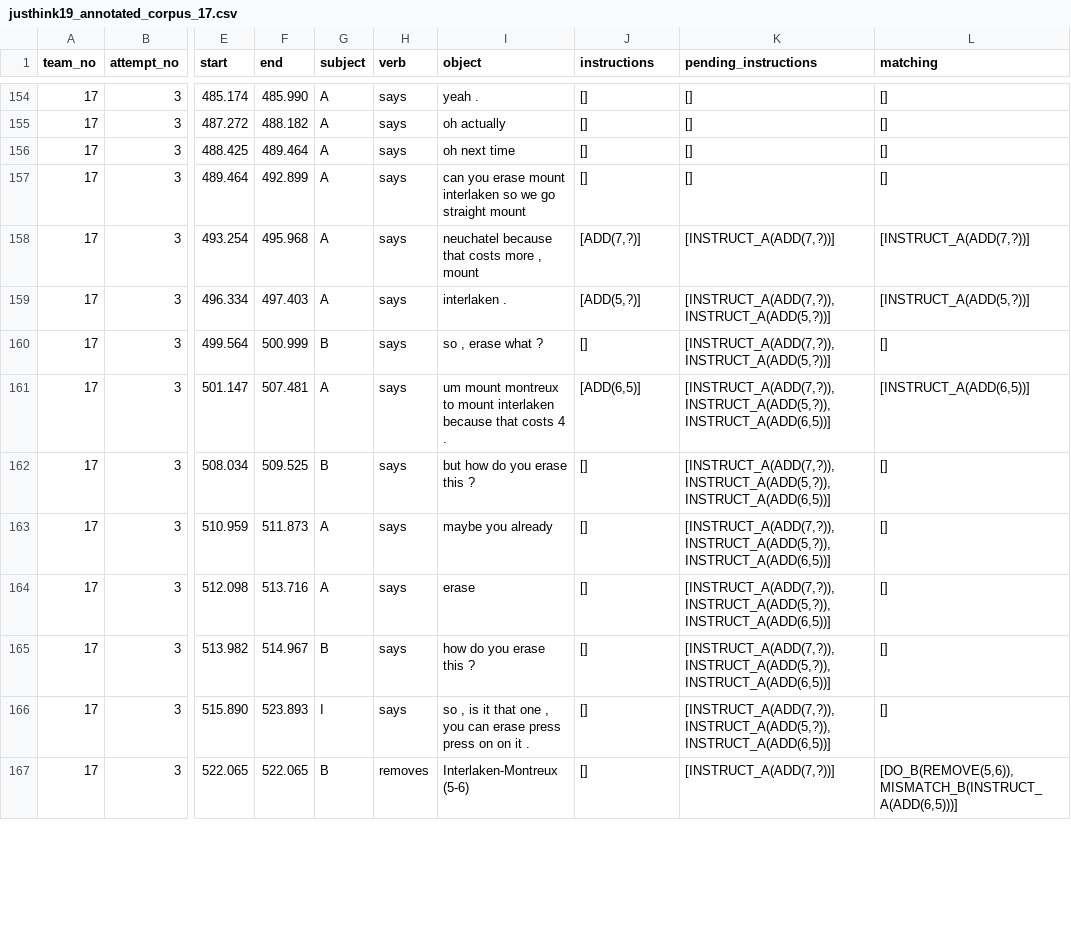
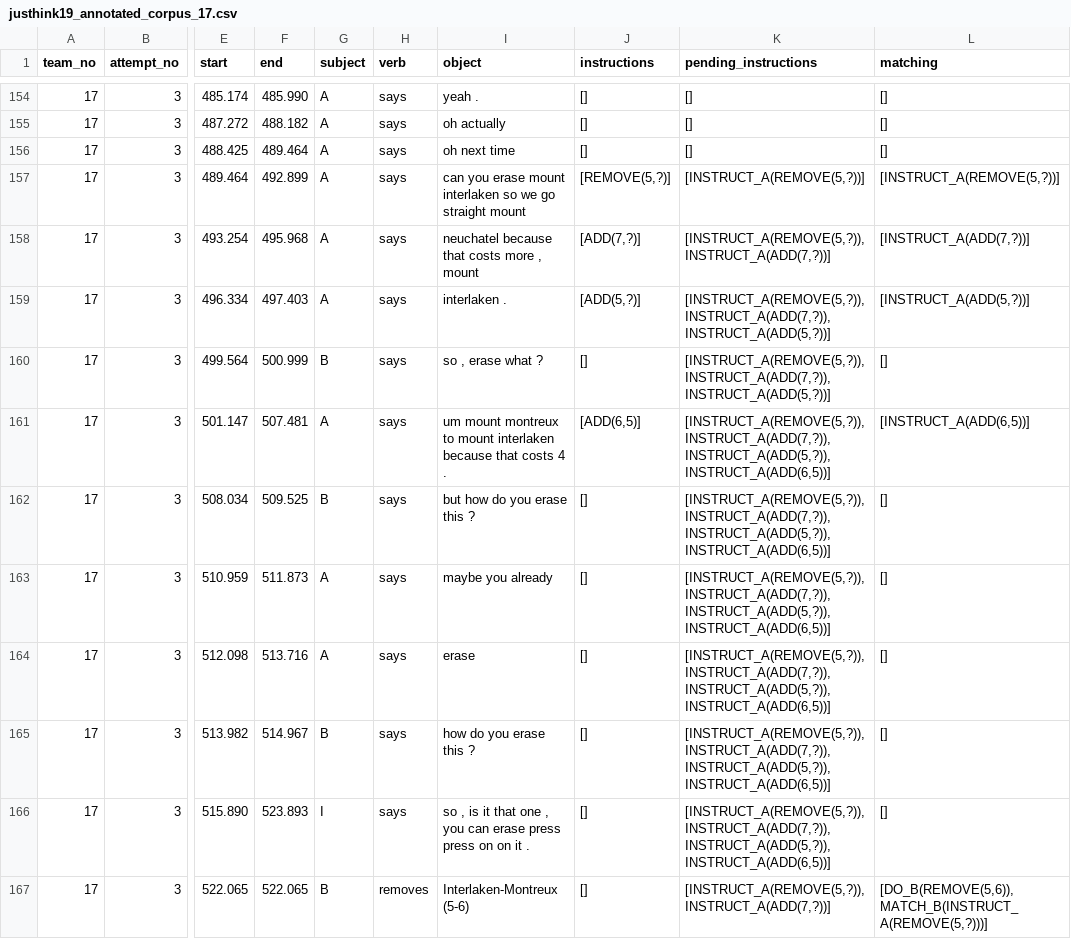
Before and after one commit to chili-epfl/justhink-alignment-analysis, a CSV file: processed_data/annotated_corpus/justhink19_annotated_corpus_17.csv, drawn as a sheet; only a part is shown, gaps mark what is left out; the diff covers the shown part only; the diff names each change by its address in the sheet, - before the commit and + after, or states it on an @@ line.

```diff
--- a/processed_data/annotated_corpus/justhink19_annotated_corpus_17.csv
+++ b/processed_data/annotated_corpus/justhink19_annotated_corpus_17.csv
-J157 (instructions): []
+J157 (instructions): [REMOVE(5,?)]
-K157 (pending_instructions): []
+K157 (pending_instructions): [INSTRUCT_A(REMOVE(5,?))]
-L157 (matching): []
+L157 (matching): [INSTRUCT_A(REMOVE(5,?))]
-K158 (pending_instructions): [INSTRUCT_A(ADD(7,?))]
+K158 (pending_instructions): [INSTRUCT_A(REMOVE(5,?)), INSTRUCT_A(ADD(7,?))]
-K159:K160 (pending_instructions): [INSTRUCT_A(ADD(7,?)), INSTRUCT_A(ADD(5,?))]
+K159:K160 (pending_instructions): [INSTRUCT_A(REMOVE(5,?)), INSTRUCT_A(ADD(7,?)), INSTRUCT_A(ADD(5,?))]
-K161:K166 (pending_instructions): [INSTRUCT_A(ADD(7,?)), INSTRUCT_A(ADD(5,?)), INSTRUCT_A(ADD(6,5))]
+K161:K166 (pending_instructions): [INSTRUCT_A(REMOVE(5,?)), INSTRUCT_A(ADD(7,?)), INSTRUCT_A(ADD(5,?)), INSTRUCT_A(ADD(6,5))]
-K167 (pending_instructions): [INSTRUCT_A(ADD(7,?))]
+K167 (pending_instructions): [INSTRUCT_A(REMOVE(5,?)), INSTRUCT_A(ADD(7,?))]
-L167 (matching): [DO_B(REMOVE(5,6)), MISMATCH_B(INSTRUCT_A(ADD(6,5)))]
+L167 (matching): [DO_B(REMOVE(5,6)), MATCH_B(INSTRUCT_A(REMOVE(5,?)))]
```
Also changed, not shown: 18 edited cells elsewhere in this file, processed_data/annotated_corpus/justhink19_annotated_corpus_09.csv, processed_data/annotated_corpus/justhink19_annotated_corpus_11.csv, 10 other files.
